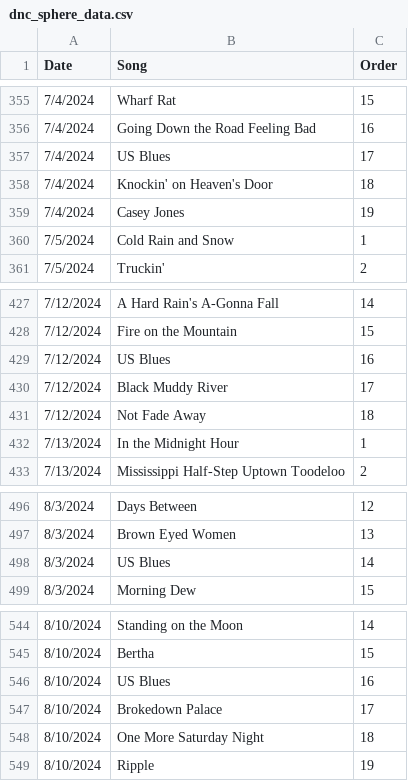
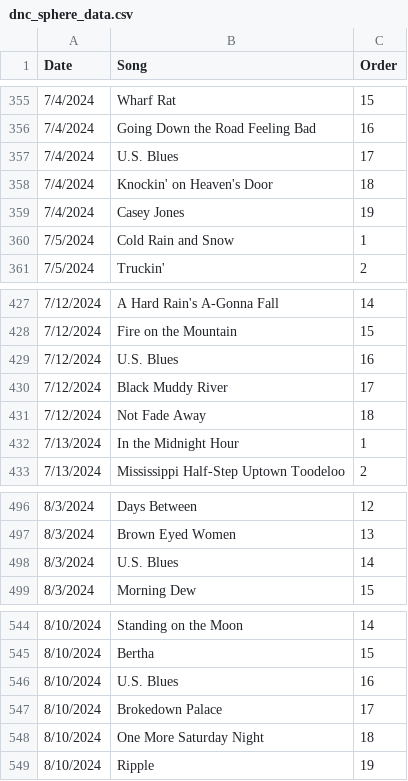
Before and after one commit to array-carpenter/dnc-sphere, a CSV file: dnc_sphere_data.csv, drawn as a sheet; only a part is shown, gaps mark what is left out; the diff covers the shown part only.

```diff
--- a/dnc_sphere_data.csv
+++ b/dnc_sphere_data.csv
@@ -356,3 +356,3 @@ Date,Song,Order
 7/4/2024,Going Down the Road Feeling Bad,16
-7/4/2024,US Blues,17
+7/4/2024,U.S. Blues,17
 7/4/2024,Knockin' on Heaven's Door,18
@@ -428,3 +428,3 @@ Date,Song,Order
 7/12/2024,Fire on the Mountain,15
-7/12/2024,US Blues,16
+7/12/2024,U.S. Blues,16
 7/12/2024,Black Muddy River,17
@@ -497,3 +497,3 @@ Date,Song,Order
 8/3/2024,Brown Eyed Women,13
-8/3/2024,US Blues,14
+8/3/2024,U.S. Blues,14
 8/3/2024,Morning Dew,15
@@ -545,3 +545,3 @@ Date,Song,Order
 8/10/2024,Bertha,15
-8/10/2024,US Blues,16
+8/10/2024,U.S. Blues,16
 8/10/2024,Brokedown Palace,17
```
Also changed, not shown: 5 edited cells elsewhere in this file, 2 other files.
